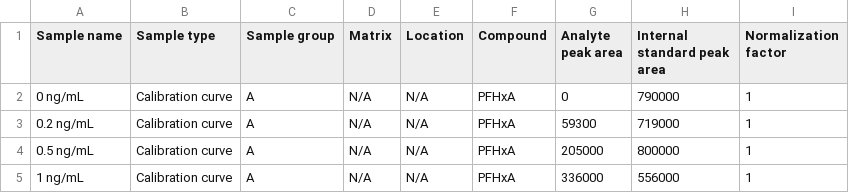
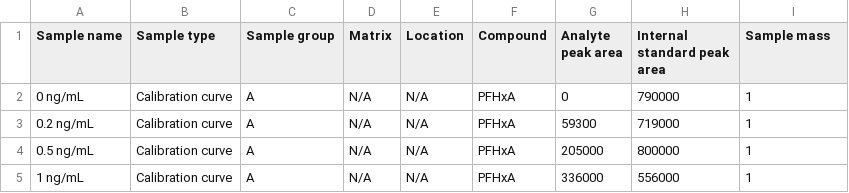
Before and after one commit to UofTChem-Teaching/CHM410-FieldTrip, a CSV file: Data/2016.csv, drawn as a sheet; only a part is shown.

```diff
--- a/Data/2016.csv
+++ b/Data/2016.csv
@@ -1,2 +1,2 @@
-Sample name,Sample type,Sample group,Matrix,Location,Compound,Analyte peak area,Internal standard peak area,Normalization factor
+Sample name,Sample type,Sample group,Matrix,Location,Compound,Analyte peak area,Internal standard peak area,Sample mass
 0 ng/mL,Calibration curve,A,N/A,N/A,PFHxA,0,790000,1
```
Also changed, not shown: Data/2017.csv, Data/2018.csv, 5 other files.
